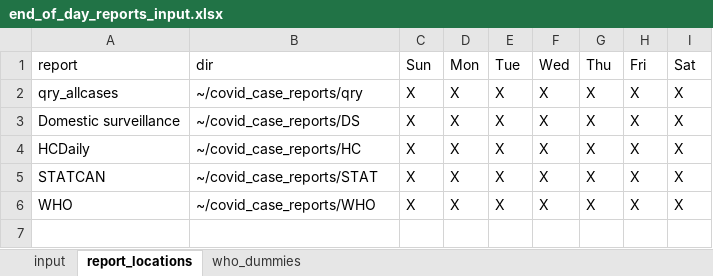
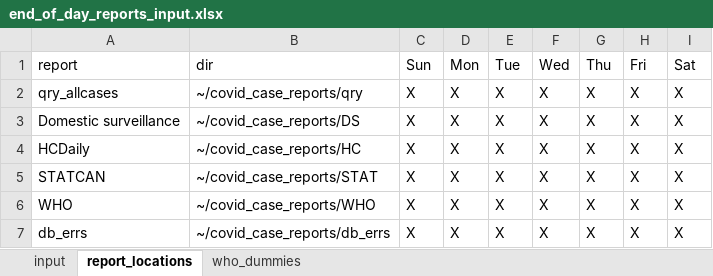
Before and after one commit to PHACDataHub/covid_cases_data_extracts, an Excel workbook: end_of_day_reports_input.xlsx, sheet report_locations, drawn as a sheet; values as stored, in another font and other column widths than the file's, no borders; the diff names each change by its address in the sheet, - before the commit and + after, or states it on an @@ line.

Commit message:
produces db error report now, for cases that look strange.

```diff
--- a/end_of_day_reports_input.xlsx (sheet report_locations)
+++ b/end_of_day_reports_input.xlsx (sheet report_locations)
+row 7: db_errs | ~/covid_case_reports/db_errs | X | X | X | X | X | X | X
```
Also changed, not shown: 1 other file.
